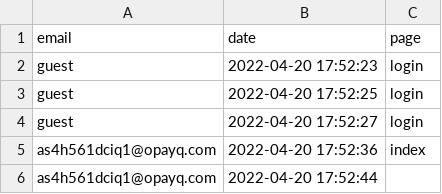
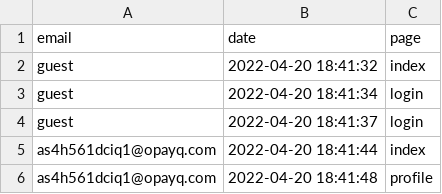
Before and after one commit to opixelum/KeyRace, a CSV file: logs/page_visits.csv, drawn as a sheet.

Commit message:
add profile page template

```diff
--- a/logs/page_visits.csv
+++ b/logs/page_visits.csv
@@ -1,6 +1,6 @@
 email,date,page
-guest,2022-04-20 17:52:23,login
-guest,2022-04-20 17:52:25,login
-guest,2022-04-20 17:52:27,login
-as4h561dciq1@opayq.com,2022-04-20 17:52:36,index
-as4h561dciq1@opayq.com,2022-04-20 17:52:44,
+guest,2022-04-20 18:41:32,index
+guest,2022-04-20 18:41:34,login
+guest,2022-04-20 18:41:37,login
+as4h561dciq1@opayq.com,2022-04-20 18:41:44,index
+as4h561dciq1@opayq.com,2022-04-20 18:41:48,profile
```
Also changed, not shown: 2 other files.
